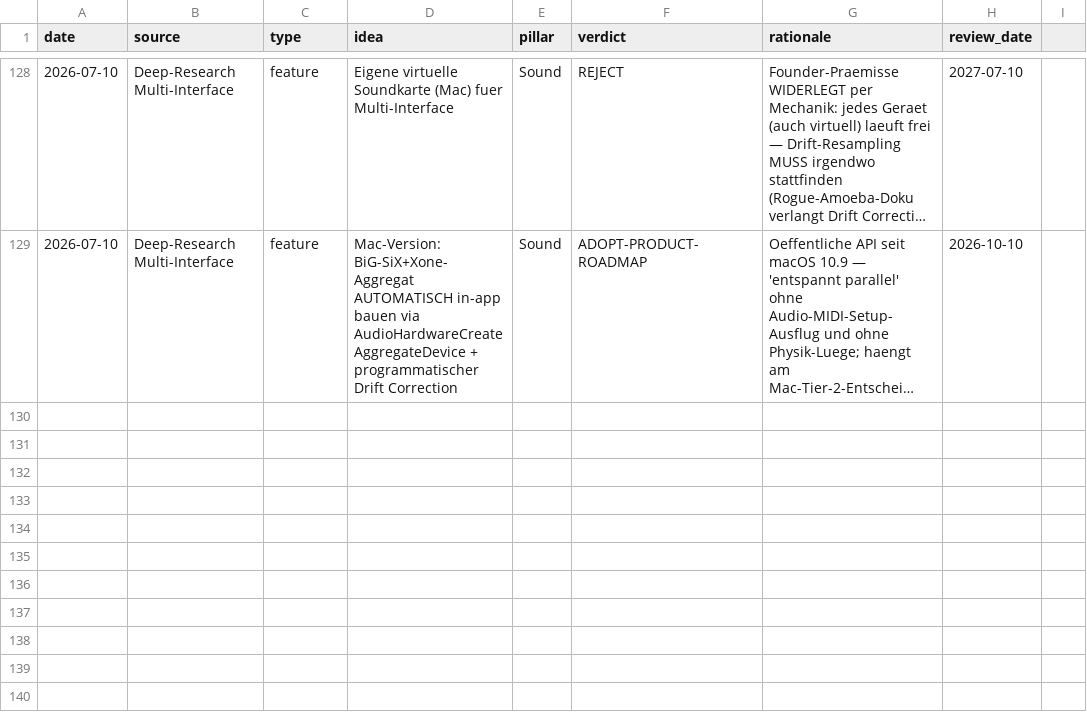
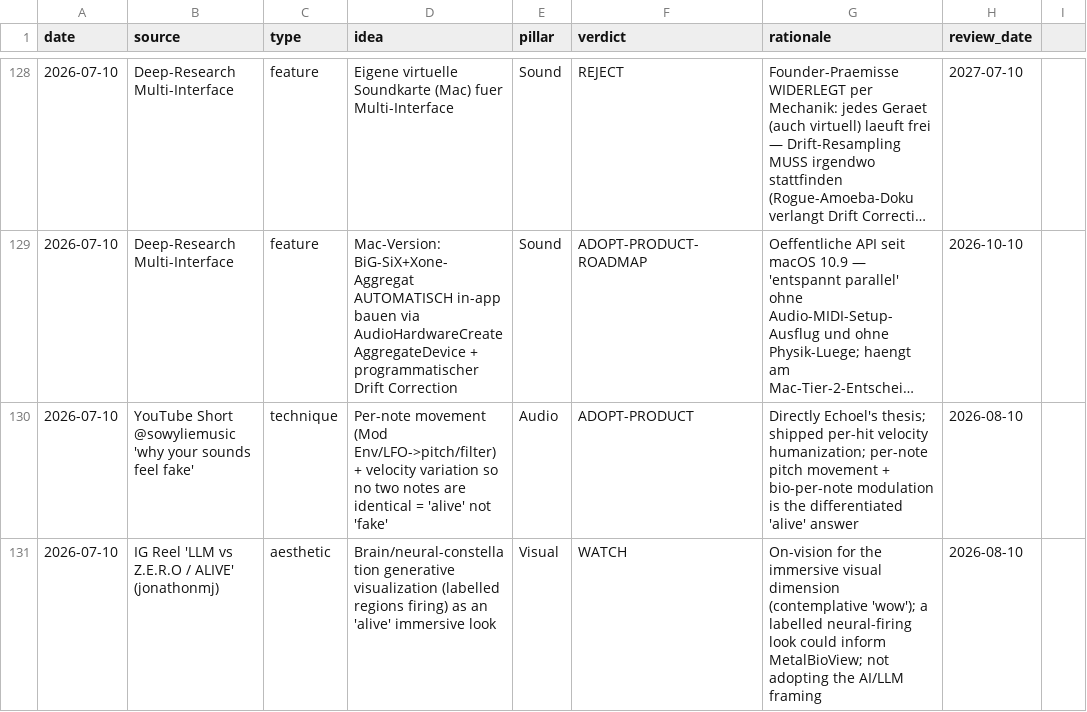
Before and after one commit to vibrationalforce/blab-ios-app, a CSV file: inspiration.csv, drawn as a sheet; only a part is shown, gaps mark what is left out; long unchanged cells end in …; the diff names each change by its address in the sheet, - before the commit and + after, or states it on an @@ line.

```diff
--- a/inspiration.csv
+++ b/inspiration.csv
+row 130: 2026-07-10 | YouTube Short @sowyliemusic 'why your sounds feel fake' | technique | Per-note movement (Mod Env/LFO->pitch/filter) + velocity variation so no two notes are identical = 'alive' not 'fake' | Audio | ADOPT-PRODUCT | Directly Echoel's thesis; shipped per-hit velocity humanization; per-note pitch movement + bio-per-note modulation is the differentiated 'alive' answer | 2026-08-10
+row 131: 2026-07-10 | IG Reel 'LLM vs Z.E.R.O / ALIVE' (jonathonmj) | aesthetic | Brain/neural-constellation generative visualization (labelled regions firing) as an 'alive' immersive look | Visual | WATCH | On-vision for the immersive visual dimension (contemplative 'wow'); a labelled neural-firing look could inform MetalBioView; not adopting the AI/LLM framing | 2026-08-10
```
